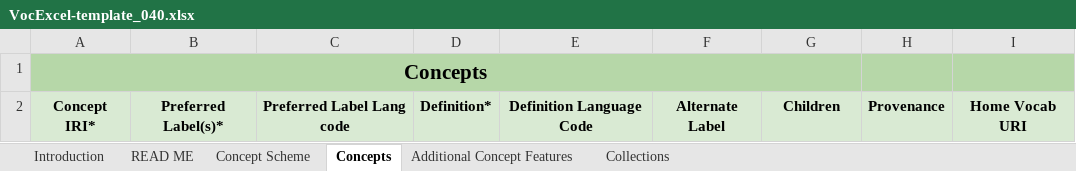
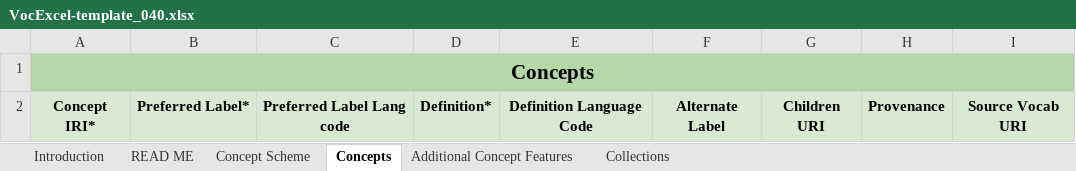
Before and after one commit to RDFLib/VocExcel, an Excel workbook: templates/VocExcel-template_040.xlsx, sheet Concepts, drawn as a sheet; values as stored, in another font and other column widths than the file's, no borders; charts and pictures not drawn; the diff names each change by its address in the sheet, - before the commit and + after, or states it on an @@ line.

```diff
--- a/templates/VocExcel-template_040.xlsx (sheet Concepts)
+++ b/templates/VocExcel-template_040.xlsx (sheet Concepts)
-A1:G1 merged
+A1:I1 merged
-H1:I1 fill: #B6D7A8
+H1:I1 fill: none
-B2: Preferred Label(s)*
+B2: Preferred Label*
-G2: Children
+G2: Children URI
-I2: Home Vocab URI
+I2: Source Vocab URI
```
Also changed, not shown: sheet READ ME, sheet Introduction, sheet Concept Scheme, charts or pictures.
